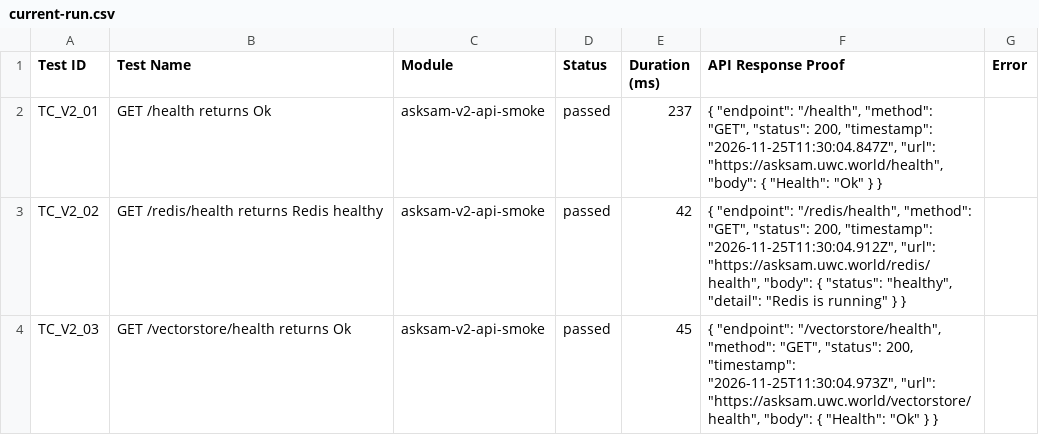
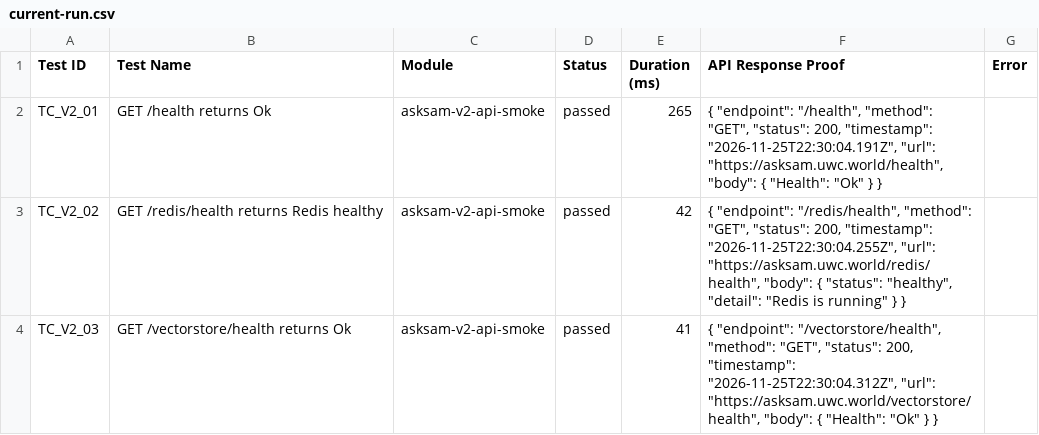
Before and after one commit to Shunyalabsai/asksam-automation, a CSV file: docs/exports/current-run.csv, drawn as a sheet; only a part is shown; the diff covers the shown part only.

```diff
--- a/docs/exports/current-run.csv
+++ b/docs/exports/current-run.csv
@@ -1,4 +1,4 @@
 Test ID,Test Name,Module,Status,Duration (ms),API Response Proof,Error
-"TC_V2_01","GET /health returns Ok","asksam-v2-api-smoke","passed",237,"{   ""endpoint"": ""/health"",   ""method"": ""GET"",   ""status"": 200,   ""timestamp"": ""2026-11-25T11:30:04.847Z"",   ""url"": ""https://asksam.uwc.world/health"",   ""body"": {     ""Health"": ""Ok""   } }",""
-"TC_V2_02","GET /redis/health returns Redis healthy","asksam-v2-api-smoke","passed",42,"{   ""endpoint"": ""/redis/health"",   ""method"": ""GET"",   ""status"": 200,   ""timestamp"": ""2026-11-25T11:30:04.912Z"",   ""url"": ""https://asksam.uwc.world/redis/health"",   ""body"": {     ""status"": ""healthy"",     ""detail"": ""Redis is running""   } }",""
-"TC_V2_03","GET /vectorstore/health returns Ok","asksam-v2-api-smoke","passed",45,"{   ""endpoint"": ""/vectorstore/health"",   ""method"": ""GET"",   ""status"": 200,   ""timestamp"": ""2026-11-25T11:30:04.973Z"",   ""url"": ""https://asksam.uwc.world/vectorstore/health"",   ""body"": {     ""Health"": ""Ok""   } }",""
+"TC_V2_01","GET /health returns Ok","asksam-v2-api-smoke","passed",265,"{   ""endpoint"": ""/health"",   ""method"": ""GET"",   ""status"": 200,   ""timestamp"": ""2026-11-25T22:30:04.191Z"",   ""url"": ""https://asksam.uwc.world/health"",   ""body"": {     ""Health"": ""Ok""   } }",""
+"TC_V2_02","GET /redis/health returns Redis healthy","asksam-v2-api-smoke","passed",42,"{   ""endpoint"": ""/redis/health"",   ""method"": ""GET"",   ""status"": 200,   ""timestamp"": ""2026-11-25T22:30:04.255Z"",   ""url"": ""https://asksam.uwc.world/redis/health"",   ""body"": {     ""status"": ""healthy"",     ""detail"": ""Redis is running""   } }",""
+"TC_V2_03","GET /vectorstore/health returns Ok","asksam-v2-api-smoke","passed",41,"{   ""endpoint"": ""/vectorstore/health"",   ""method"": ""GET"",   ""status"": 200,   ""timestamp"": ""2026-11-25T22:30:04.312Z"",   ""url"": ""https://asksam.uwc.world/vectorstore/health"",   ""body"": {     ""Health"": ""Ok""   } }",""
```
Also changed, not shown: 12 edited cells elsewhere in this file, docs/exports/all-runs-summary.csv, 12 other files.
